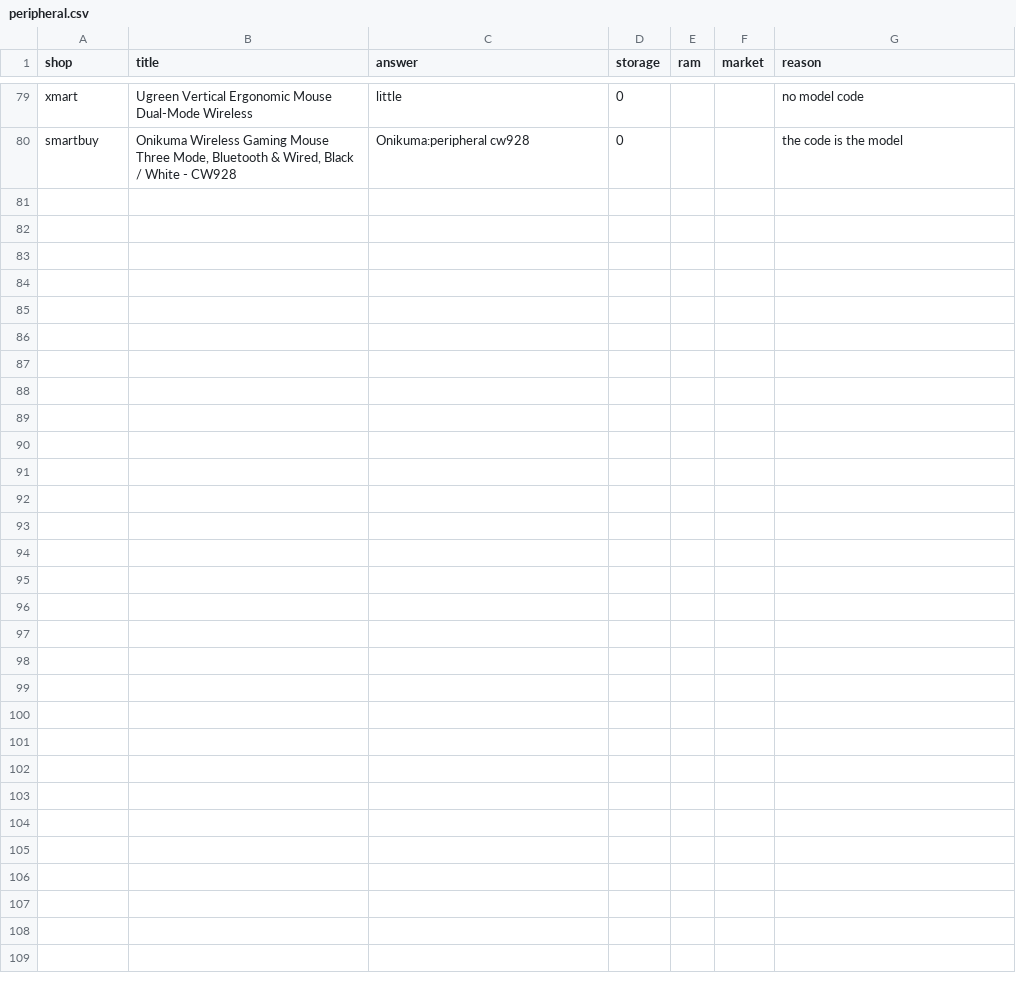
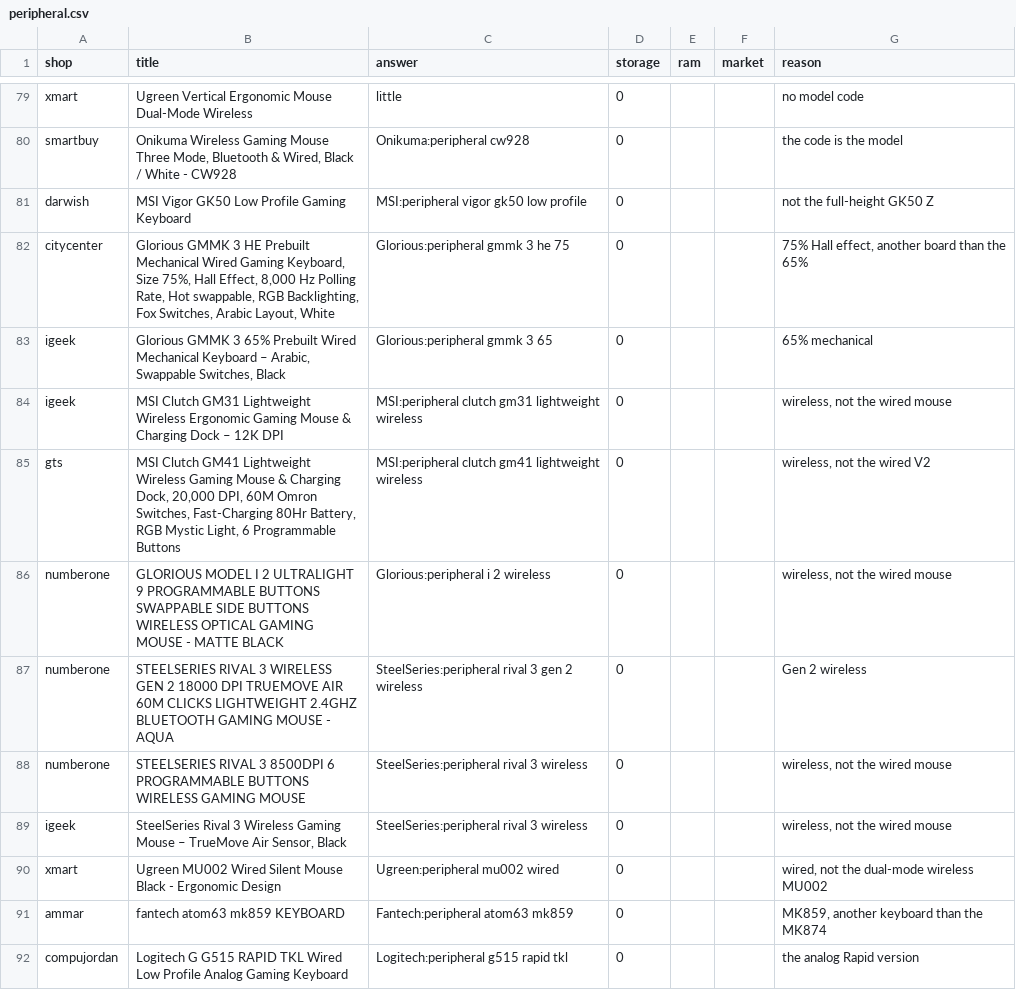
Before and after one commit to laithmuhaiesn-wq/data-jobs, a CSV file: data/decisions/peripheral.csv, drawn as a sheet; only a part is shown, gaps mark what is left out; the diff covers the shown part only; the diff names each change by its address in the sheet, - before the commit and + after, or states it on an @@ line.

```diff
--- a/data/decisions/peripheral.csv
+++ b/data/decisions/peripheral.csv
+row 81: darwish | MSI Vigor GK50 Low Profile Gaming Keyboard | MSI:peripheral vigor gk50 low profile | 0 |  |  | not the full-height GK50 Z
+row 82: citycenter | Glorious GMMK 3 HE Prebuilt Mechanical Wired Gaming Keyboard, Size 75%, Hall Effect, 8,000 Hz Polling Rate, Hot swappable, RGB Backlighting, Fox Switches, Arabic Layout, White | Glorious:peripheral gmmk 3 he 75 | 0 |  |  | 75% Hall effect, another board than the 65%
+row 83: igeek | Glorious GMMK 3 65% Prebuilt Wired Mechanical Keyboard – Arabic, Swappable Switches, Black | Glorious:peripheral gmmk 3 65 | 0 |  |  | 65% mechanical
+row 84: igeek | MSI Clutch GM31 Lightweight Wireless Ergonomic Gaming Mouse & Charging Dock – 12K DPI | MSI:peripheral clutch gm31 lightweight wireless | 0 |  |  | wireless, not the wired mouse
+row 85: gts | MSI Clutch GM41 Lightweight Wireless Gaming Mouse & Charging Dock, 20,000 DPI, 60M Omron Switches, Fast-Charging 80Hr Battery, RGB Mystic Light, 6 Programmable Buttons | MSI:peripheral clutch gm41 lightweight wireless | 0 |  |  | wireless, not the wired V2
+row 86: numberone | GLORIOUS MODEL I 2 ULTRALIGHT 9 PROGRAMMABLE BUTTONS SWAPPABLE SIDE BUTTONS WIRELESS OPTICAL GAMING MOUSE - MATTE BLACK | Glorious:peripheral i 2 wireless | 0 |  |  | wireless, not the wired mouse
+row 87: numberone | STEELSERIES RIVAL 3 WIRELESS GEN 2 18000 DPI TRUEMOVE AIR 60M CLICKS LIGHTWEIGHT 2.4GHZ BLUETOOTH GAMING MOUSE - AQUA | SteelSeries:peripheral rival 3 gen 2 wireless | 0 |  |  | Gen 2 wireless
+row 88: numberone | STEELSERIES RIVAL 3 8500DPI 6 PROGRAMMABLE BUTTONS WIRELESS GAMING MOUSE | SteelSeries:peripheral rival 3 wireless | 0 |  |  | wireless, not the wired mouse
+row 89: igeek | SteelSeries Rival 3 Wireless Gaming Mouse – TrueMove Air Sensor, Black | SteelSeries:peripheral rival 3 wireless | 0 |  |  | wireless, not the wired mouse
+row 90: xmart | Ugreen MU002 Wired Silent Mouse Black - Ergonomic Design | Ugreen:peripheral mu002 wired | 0 |  |  | wired, not the dual-mode wireless MU002
+row 91: ammar | fantech atom63 mk859 KEYBOARD | Fantech:peripheral atom63 mk859 | 0 |  |  | MK859, another keyboard than the MK874
+row 92: compujordan | Logitech G G515 RAPID TKL Wired Low Profile Analog Gaming Keyboard | Logitech:peripheral g515 rapid tkl | 0 |  |  | the analog Rapid version
```
Also changed, not shown: 12 added rows elsewhere in this file, data/decisions/audio.csv, data/decisions/camera.csv, 16 other files.
